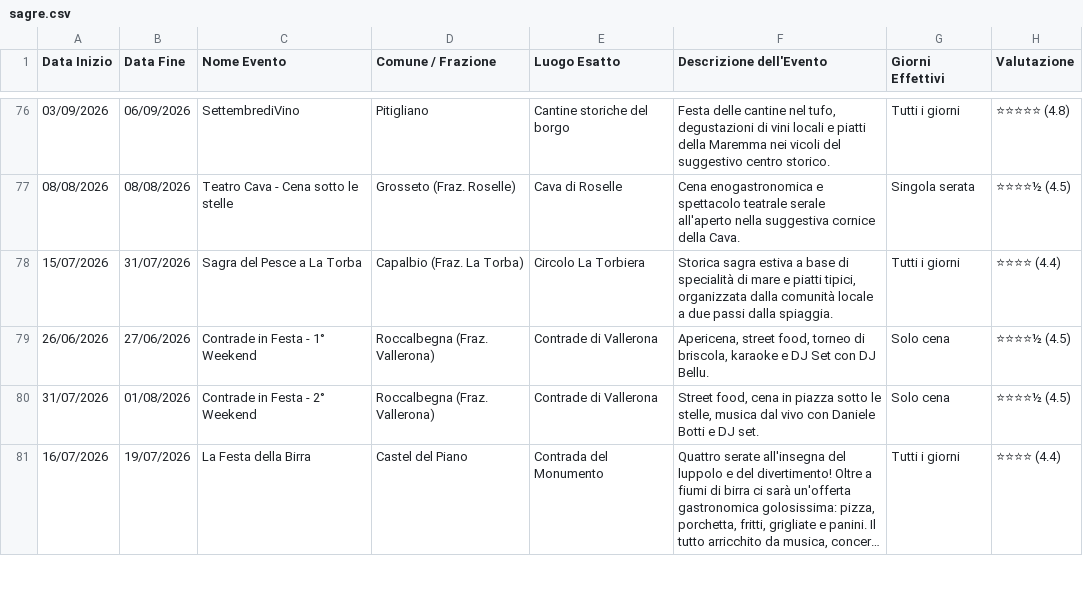
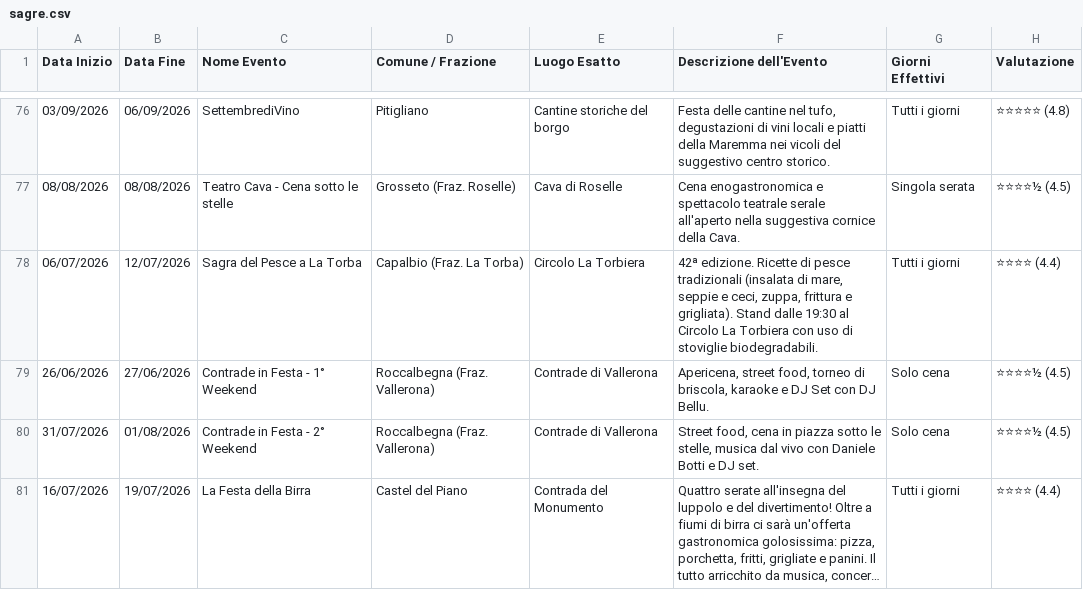
Before and after one commit to infomichelerosati/SagreGrosseto, a CSV file: sagre.csv, drawn as a sheet; only a part is shown, gaps mark what is left out; long unchanged cells end in ….

Commit message:
Correzione date e descrizione Sagra del Pesce La Torba

```diff
--- a/sagre.csv
+++ b/sagre.csv
@@ -77,3 +77,3 @@ Data Inizio,Data Fine,Nome Evento,Comune / Frazione,Luogo Esatto,Descrizione del
 08/08/2026,08/08/2026,Teatro Cava - Cena sotto le stelle,Grosseto (Fraz. Roselle),Cava di Roselle,Cena enogastronomica e spettacolo teatrale serale all'aperto nella suggestiva cornice della Cava.,Singola serata,⭐⭐⭐⭐½ (4.5)
-15/07/2026,31/07/2026,Sagra del Pesce a La Torba,Capalbio (Fraz. La Torba),Circolo La Torbiera,"Storica sagra estiva a base di specialità di mare e piatti tipici, organizzata dalla comunità locale a due passi dalla spiaggia.",Tutti i giorni,⭐⭐⭐⭐ (4.4)
+06/07/2026,12/07/2026,Sagra del Pesce a La Torba,Capalbio (Fraz. La Torba),Circolo La Torbiera,"42ª edizione. Ricette di pesce tradizionali (insalata di mare, seppie e ceci, zuppa, frittura e grigliata). Stand dalle 19:30 al Circolo La Torbiera con uso di stoviglie biodegradabili.",Tutti i giorni,⭐⭐⭐⭐ (4.4)
 26/06/2026,27/06/2026,Contrade in Festa - 1° Weekend,Roccalbegna (Fraz. Vallerona),Contrade di Vallerona,"Apericena, street food, torneo di briscola, karaoke e DJ Set con DJ Bellu.",Solo cena,⭐⭐⭐⭐½ (4.5)
```
